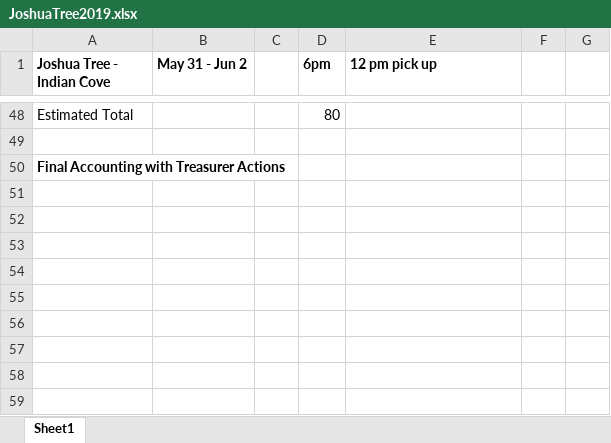
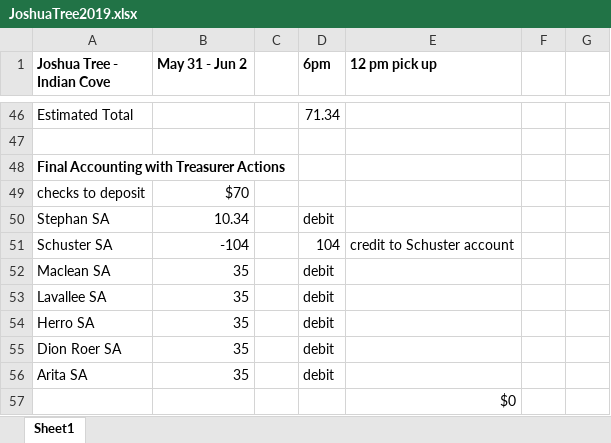
Before and after one commit to stephansm34/troop227, an Excel workbook: events/Joshua_Tree_2019/JoshuaTree2019.xlsx, sheet Sheet1, drawn as a sheet; only a part is shown, gaps mark what is left out; values as stored, in another font and other column widths than the file's, no borders; addresses are those after the commit; the diff covers the shown part only; the diff names each change by its address in the sheet, - before the commit and + after, or states it on an @@ line.

```diff
--- a/events/Joshua_Tree_2019/JoshuaTree2019.xlsx (sheet Sheet1)
+++ b/events/Joshua_Tree_2019/JoshuaTree2019.xlsx (sheet Sheet1)
-D46 (6pm): 80
+D46 (6pm): 71.34
+row 49: checks to deposit | $70
+row 50: Stephan SA | 10.34 |  | debit
+row 51: Schuster SA | -104 |  | 104 | credit to Schuster account
+row 52: Maclean SA | 35 |  | debit
+row 53: Lavallee SA | 35 |  | debit
+row 54: Herro SA | 35 |  | debit
+row 55: Dion Roer SA | 35 |  | debit
+row 56: Arita SA | 35 |  | debit
+row 57:  |  |  |  | $0
```
Also changed, not shown: 19 added rows, 21 removed rows, 3 moved rows and 5 edited cells elsewhere in this sheet, 1 other file.
